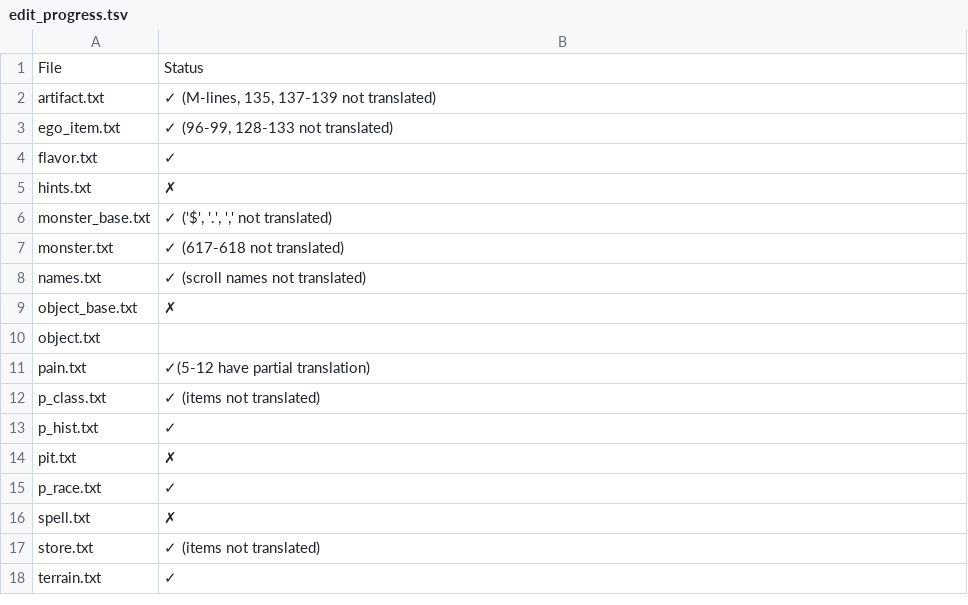
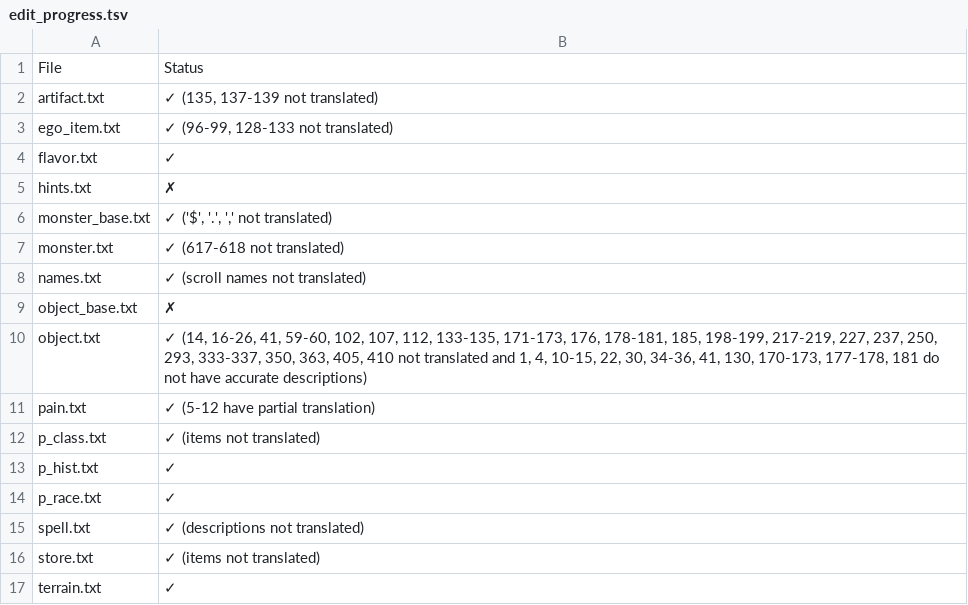
Before and after one commit to tpimh/angband-r, a TSV file: edit_progress.tsv, drawn as a sheet.

Commit message:
table is now up to date

```diff
--- a/edit_progress.tsv
+++ b/edit_progress.tsv
@@ -1,3 +1,3 @@
 File	Status
-artifact.txt	✓ (M-lines, 135, 137-139 not translated)
+artifact.txt	✓ (135, 137-139 not translated)
 ego_item.txt	✓ (96-99, 128-133 not translated)
@@ -9,9 +9,8 @@ names.txt	✓ (scroll names not translated)
 object_base.txt	✗
-object.txt	
-pain.txt	✓(5-12 have partial translation)
+object.txt	✓ (14, 16-26, 41, 59-60, 102, 107, 112, 133-135, 171-173, 176, 178-181, 185, 198-199, 217-219, 227, 237, 250, 293, 333-337, 350, 363, 405, 410 not translated and 1, 4, 10-15, 22, 30, 34-36, 41, 130, 170-173, 177-178, 181 do not have accurate descriptions)
+pain.txt	✓ (5-12 have partial translation)
 p_class.txt	✓ (items not translated)
 p_hist.txt	✓
-pit.txt	✗
 p_race.txt	✓
-spell.txt	✗
+spell.txt	✓ (descriptions not translated)
 store.txt	✓ (items not translated)
```
Also changed, not shown: 1 other file.
